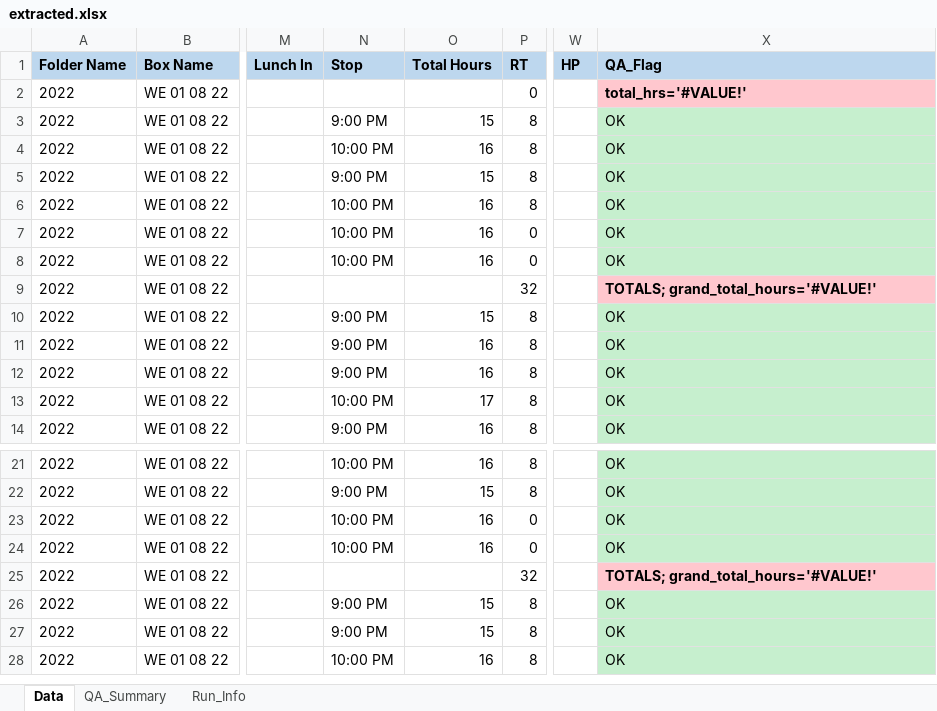
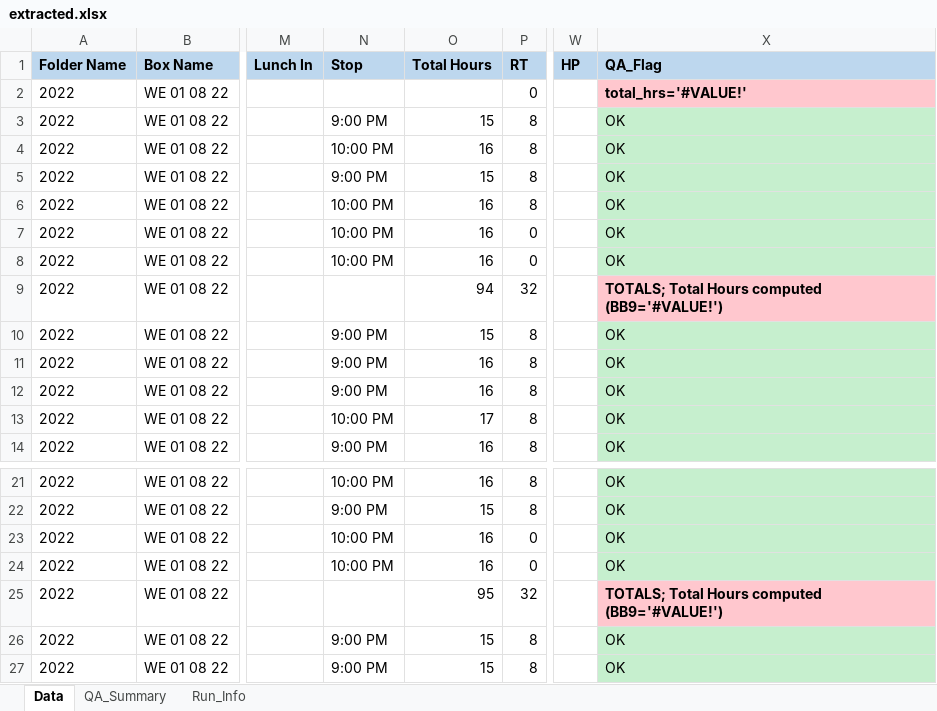
Before and after one commit to Zubin123/Extract-excel, an Excel workbook: output/extracted.xlsx, sheet Data, drawn as a sheet; only a part is shown, gaps mark what is left out; the shorter side is filled out with more unchanged rows; values as stored, in another font and other column widths than the file's, no borders; the diff names each change by its address in the sheet, - before the commit and + after, or states it on an @@ line.

```diff
--- a/output/extracted.xlsx (sheet Data)
+++ b/output/extracted.xlsx (sheet Data)
-O9 (Total Hours): (empty)
+O9 (Total Hours): 94
-X9 (QA_Flag): TOTALS; grand_total_hours='#VALUE!'
+X9 (QA_Flag): TOTALS; Total Hours computed (BB9='#VALUE!')
-O25 (Total Hours): (empty)
+O25 (Total Hours): 95
-X25 (QA_Flag): TOTALS; grand_total_hours='#VALUE!'
+X25 (QA_Flag): TOTALS; Total Hours computed (BB9='#VALUE!')
```
Also changed, not shown: sheet QA_Summary, sheet Run_Info, 2 other files.
